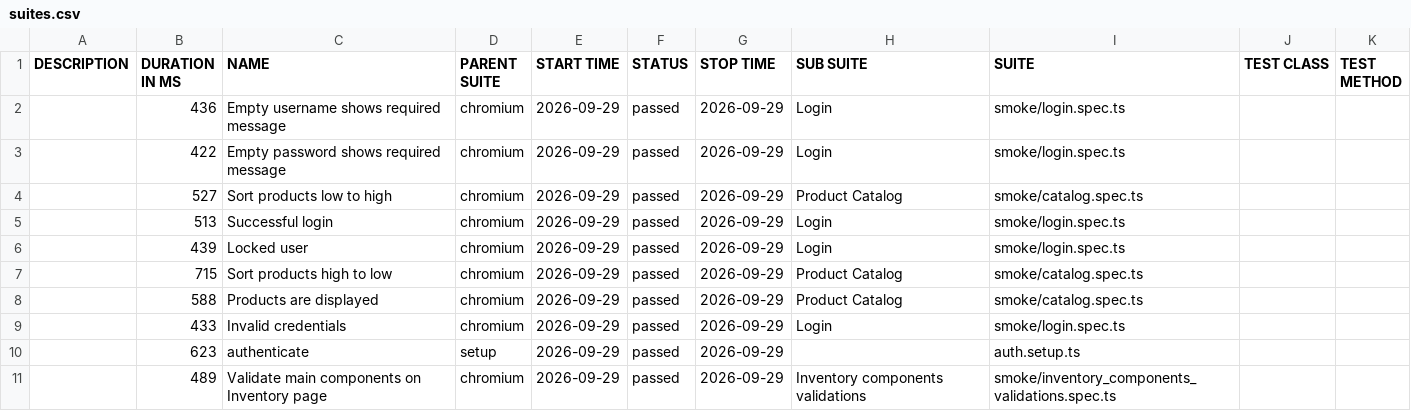
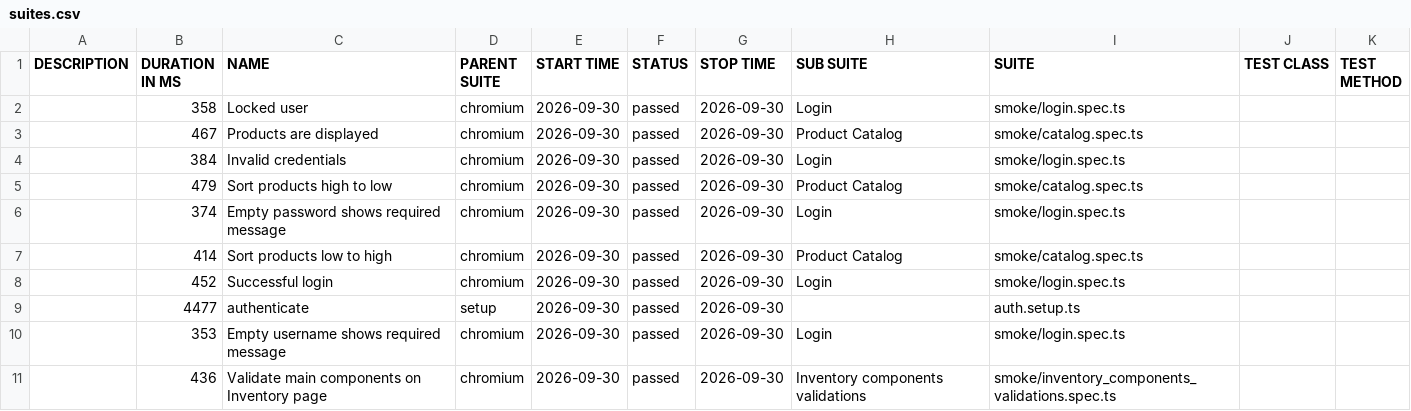
Before and after one commit to dtoseva/test-automation-framework, a CSV file: data/suites.csv, drawn as a sheet.

```diff
--- a/data/suites.csv
+++ b/data/suites.csv
@@ -1,11 +1,11 @@
 "DESCRIPTION","DURATION IN MS","NAME","PARENT SUITE","START TIME","STATUS","STOP TIME","SUB SUITE","SUITE","TEST CLASS","TEST METHOD"
-"","436","Empty username shows required message","chromium","2026-09-29","passed","2026-09-29","Login","smoke/login.spec.ts","",""
-"","422","Empty password shows required message","chromium","2026-09-29","passed","2026-09-29","Login","smoke/login.spec.ts","",""
-"","527","Sort products low to high","chromium","2026-09-29","passed","2026-09-29","Product Catalog","smoke/catalog.spec.ts","",""
-"","513","Successful login","chromium","2026-09-29","passed","2026-09-29","Login","smoke/login.spec.ts","",""
-"","439","Locked user","chromium","2026-09-29","passed","2026-09-29","Login","smoke/login.spec.ts","",""
-"","715","Sort products high to low","chromium","2026-09-29","passed","2026-09-29","Product Catalog","smoke/catalog.spec.ts","",""
-"","588","Products are displayed","chromium","2026-09-29","passed","2026-09-29","Product Catalog","smoke/catalog.spec.ts","",""
-"","433","Invalid credentials","chromium","2026-09-29","passed","2026-09-29","Login","smoke/login.spec.ts","",""
-"","623","authenticate","setup","2026-09-29","passed","2026-09-29","","auth.setup.ts","",""
-"","489","Validate main components on Inventory page","chromium","2026-09-29","passed","2026-09-29","Inventory components validations","smoke/inventory_components_validations.spec.ts","",""
+"","358","Locked user","chromium","2026-09-30","passed","2026-09-30","Login","smoke/login.spec.ts","",""
+"","467","Products are displayed","chromium","2026-09-30","passed","2026-09-30","Product Catalog","smoke/catalog.spec.ts","",""
+"","384","Invalid credentials","chromium","2026-09-30","passed","2026-09-30","Login","smoke/login.spec.ts","",""
+"","479","Sort products high to low","chromium","2026-09-30","passed","2026-09-30","Product Catalog","smoke/catalog.spec.ts","",""
+"","374","Empty password shows required message","chromium","2026-09-30","passed","2026-09-30","Login","smoke/login.spec.ts","",""
+"","414","Sort products low to high","chromium","2026-09-30","passed","2026-09-30","Product Catalog","smoke/catalog.spec.ts","",""
+"","452","Successful login","chromium","2026-09-30","passed","2026-09-30","Login","smoke/login.spec.ts","",""
+"","4477","authenticate","setup","2026-09-30","passed","2026-09-30","","auth.setup.ts","",""
+"","353","Empty username shows required message","chromium","2026-09-30","passed","2026-09-30","Login","smoke/login.spec.ts","",""
+"","436","Validate main components on Inventory page","chromium","2026-09-30","passed","2026-09-30","Inventory components validations","smoke/inventory_components_validations.spec.ts","",""
```
Also changed, not shown: 40 other files.
